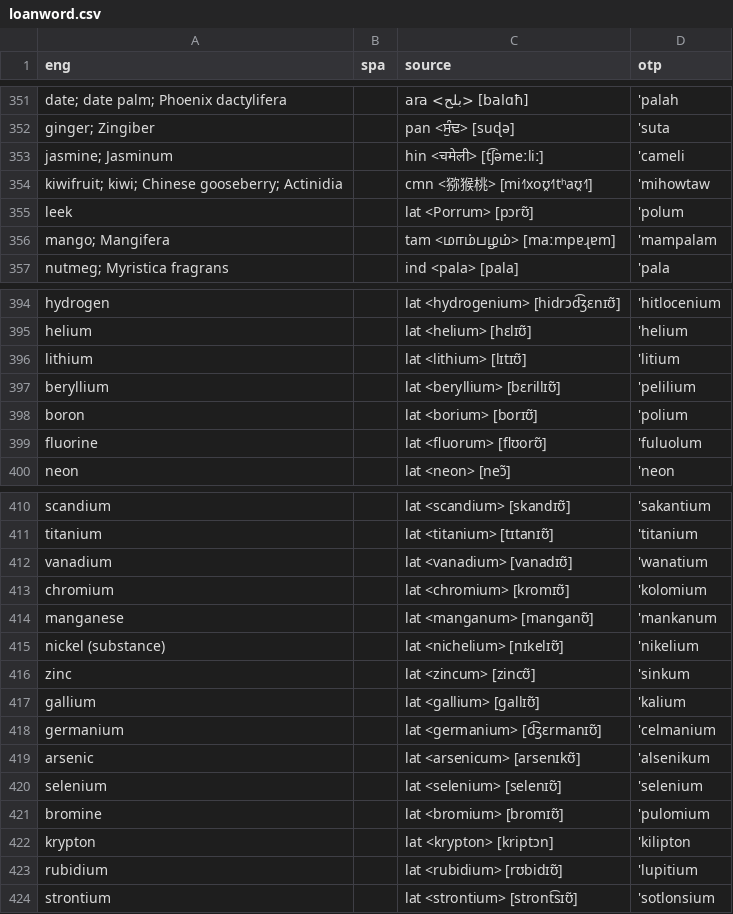
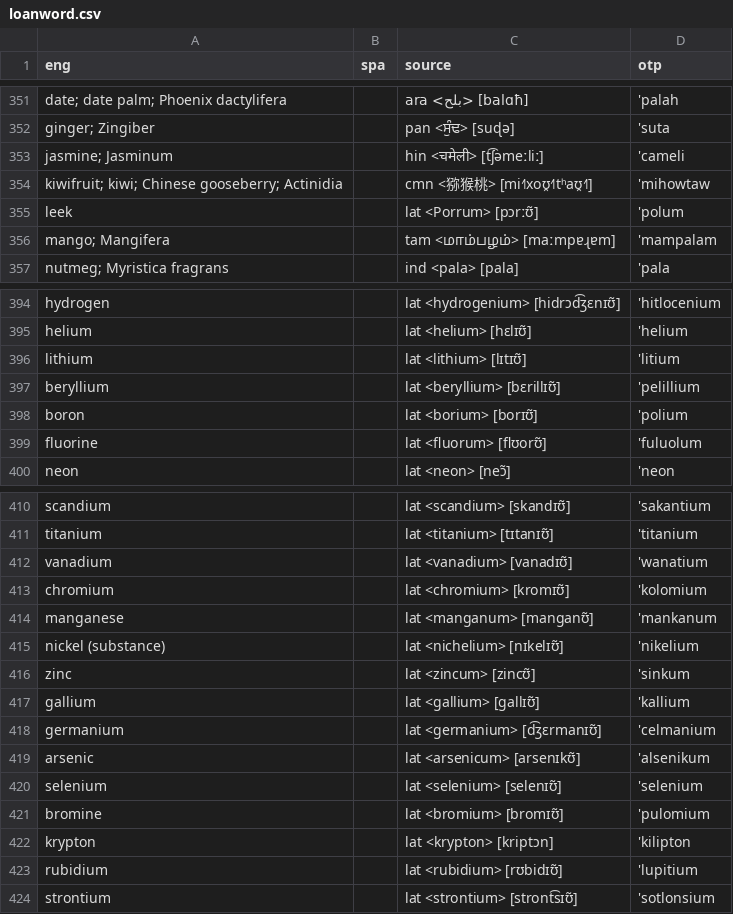
Before and after one commit to jkunimune/Djastiz, a CSV file: src/words/loanword.csv, drawn as a sheet; only a part is shown, gaps mark what is left out.

```diff
--- a/src/words/loanword.csv
+++ b/src/words/loanword.csv
@@ -354,3 +354,3 @@ jasmine; Jasminum,,hin <चमेली> [t͡ʃəmeːliː],'cameli
 kiwifruit; kiwi; Chinese gooseberry; Actinidia,,cmn <猕猴桃> [mi˧˥xoʊ̯˧˥tʰaʊ̯˧˥],'mihowtaw
-leek,,lat <Porrum> [pɔrʊ̃],'polum
+leek,,lat <Porrum> [pɔrːʊ̃],'polum
 mango; Mangifera,,tam <மாம்பழம்> [maːmpɐɻɐm],'mampalam
@@ -396,3 +396,3 @@ helium,,lat <helium> [hɛlɪʊ̃],'helium
 lithium,,lat <lithium> [lɪtɪʊ̃],'litium
-beryllium,,lat <beryllium> [bɛrillɪʊ̃],'pelilium
+beryllium,,lat <beryllium> [bɛrillɪʊ̃],'pelillium
 boron,,lat <borium> [borɪʊ̃],'polium
@@ -416,3 +416,3 @@ nickel (substance),,lat <nichelium> [nɪkelɪʊ̃],'nikelium
 zinc,,lat <zincum> [zincʊ̃],'sinkum
-gallium,,lat <gallium> [ɡallɪʊ̃],'kalium
+gallium,,lat <gallium> [ɡallɪʊ̃],'kallium
 germanium,,lat <germanium> [d͡ʒɛrmanɪʊ̃],'celmanium
```
Also changed, not shown: src/words/compound word.csv, src/words/numeral.csv, 4 other files.
